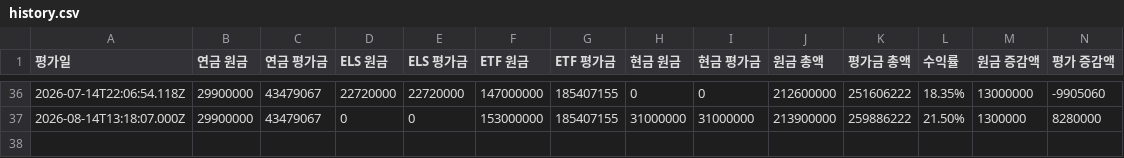
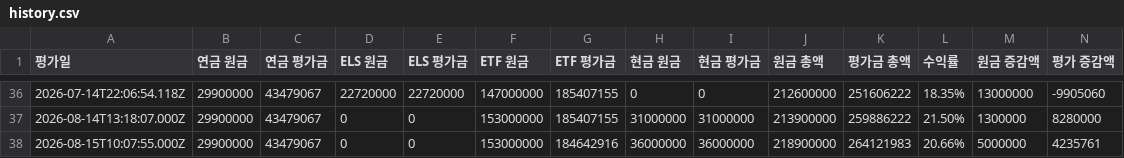
Before and after one commit to loje0611/investment-dashboard, a CSV file: src/data/history.csv, drawn as a sheet; only a part is shown, gaps mark what is left out; the diff names each change by its address in the sheet, - before the commit and + after, or states it on an @@ line.

Commit message:
chore(data): monthly settlement (2026-08)

```diff
--- a/src/data/history.csv
+++ b/src/data/history.csv
+row 38: 2026-08-15T10:07:55.000Z | 29900000 | 43479067 | 0 | 0 | 153000000 | 184642916 | 36000000 | 36000000 | 218900000 | 264121983 | 20.66% | 5000000 | 4235761
```
Also changed, not shown: 1 other file.
